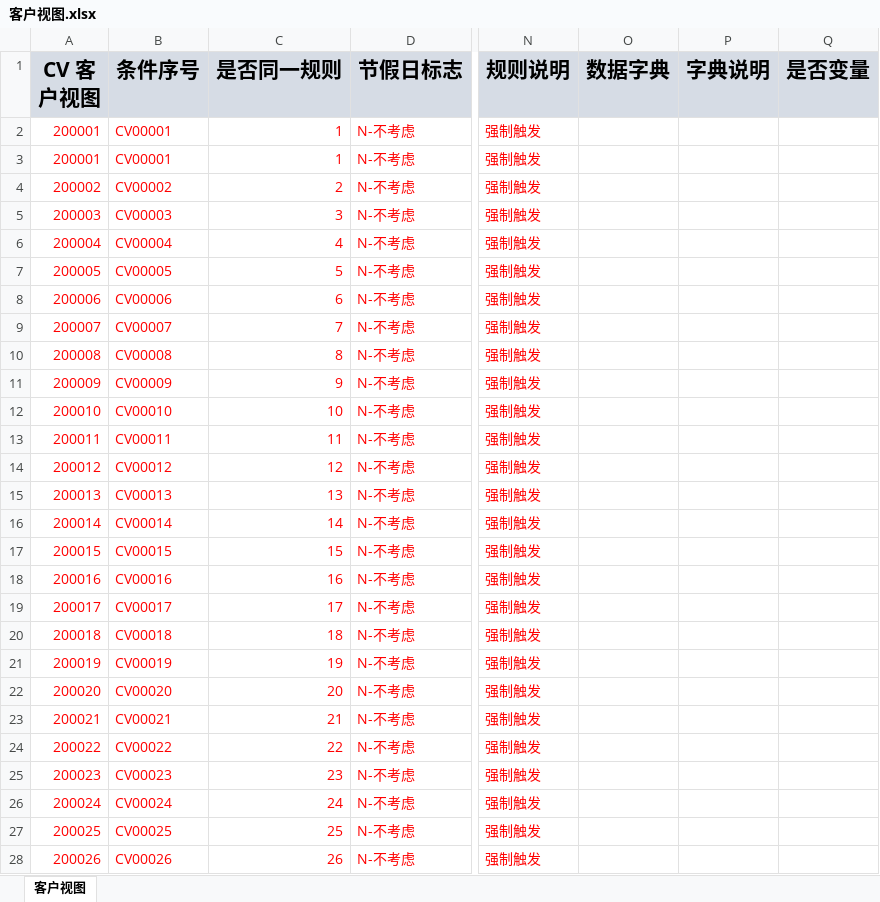
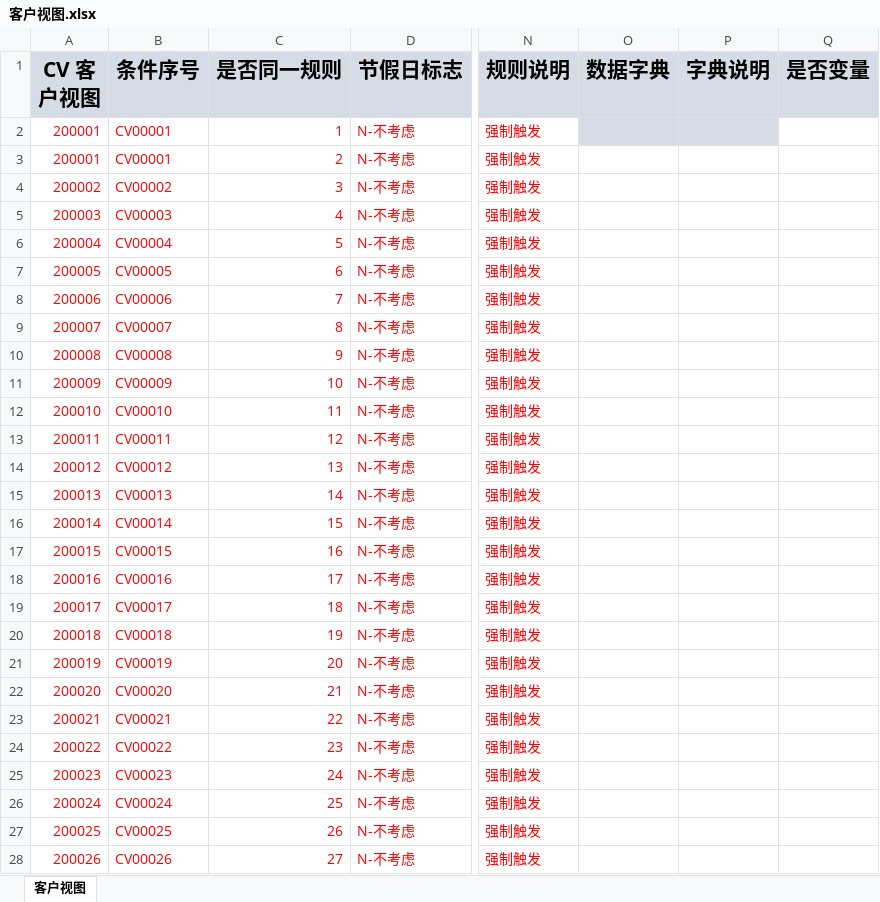
Before and after one commit to somebody2012/node-excel, an Excel workbook: src/customerView/客户视图.xlsx, sheet 客户视图, drawn as a sheet; only a part is shown, gaps mark what is left out; values as stored, in another font and other column widths than the file's, no borders; the diff covers the shown part only; the diff names each change by its address in the sheet, - before the commit and + after, or states it on an @@ line.

```diff
--- a/src/customerView/客户视图.xlsx (sheet 客户视图)
+++ b/src/customerView/客户视图.xlsx (sheet 客户视图)
-O2:P2 fill: none
+O2:P2 fill: #D6DCE5
-C3 (是否同一规则): 1
+C3 (是否同一规则): 2
-C4 (是否同一规则): 2
+C4 (是否同一规则): 3
-C5 (是否同一规则): 3
+C5 (是否同一规则): 4
-C6 (是否同一规则): 4
+C6 (是否同一规则): 5
-C7 (是否同一规则): 5
+C7 (是否同一规则): 6
-C8 (是否同一规则): 6
+C8 (是否同一规则): 7
-C9 (是否同一规则): 7
+C9 (是否同一规则): 8
-C10 (是否同一规则): 8
+C10 (是否同一规则): 9
-C11 (是否同一规则): 9
+C11 (是否同一规则): 10
-C12 (是否同一规则): 10
+C12 (是否同一规则): 11
-C13 (是否同一规则): 11
+C13 (是否同一规则): 12
-C14 (是否同一规则): 12
+C14 (是否同一规则): 13
-C15 (是否同一规则): 13
+C15 (是否同一规则): 14
-C16 (是否同一规则): 14
+C16 (是否同一规则): 15
-C17 (是否同一规则): 15
+C17 (是否同一规则): 16
-C18 (是否同一规则): 16
+C18 (是否同一规则): 17
-C19 (是否同一规则): 17
+C19 (是否同一规则): 18
-C20 (是否同一规则): 18
+C20 (是否同一规则): 19
-C21 (是否同一规则): 19
+C21 (是否同一规则): 20
-C22 (是否同一规则): 20
+C22 (是否同一规则): 21
-C23 (是否同一规则): 21
+C23 (是否同一规则): 22
-C24 (是否同一规则): 22
+C24 (是否同一规则): 23
-C25 (是否同一规则): 23
+C25 (是否同一规则): 24
-C26 (是否同一规则): 24
+C26 (是否同一规则): 25
-C27 (是否同一规则): 25
+C27 (是否同一规则): 26
-C28 (是否同一规则): 26
+C28 (是否同一规则): 27
```
Also changed, not shown: 1 added row, 49 edited cells and cell formats elsewhere in this sheet, 23 other files.
